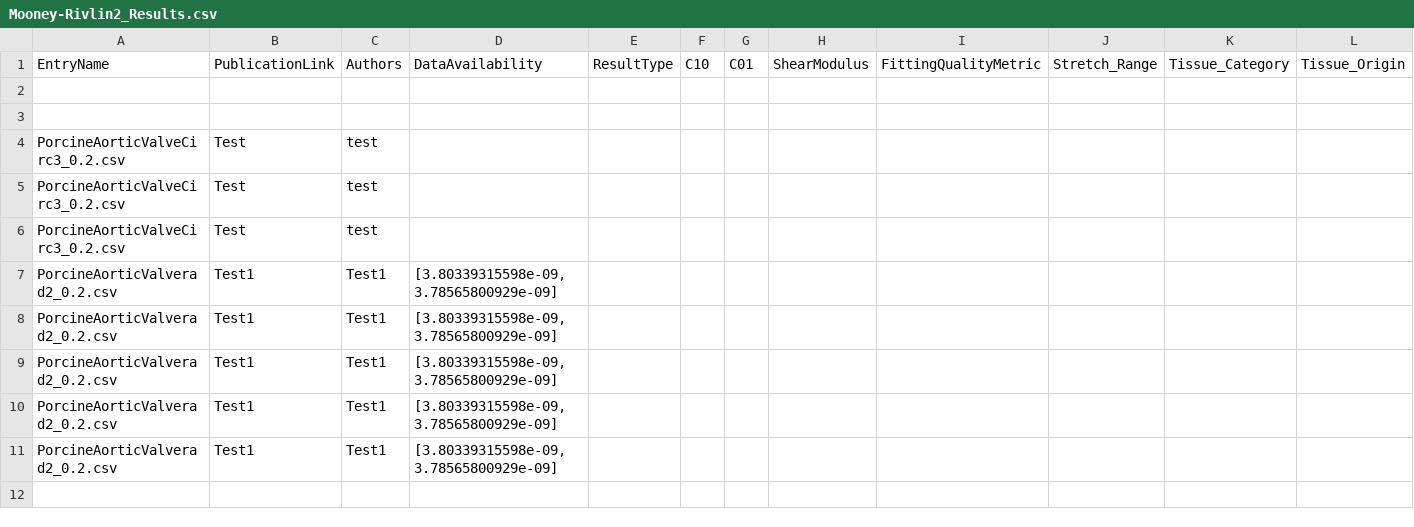
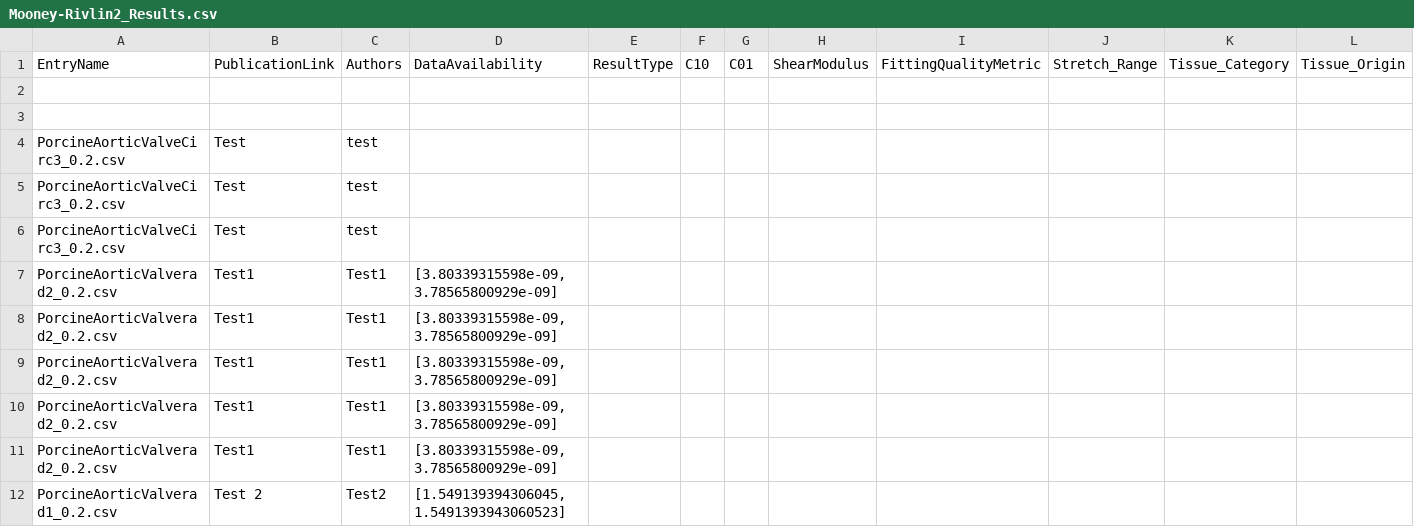
Before and after one commit to Fit2Tissue/Hyperelastic-Material-Models, a CSV file: Mooney-Rivlin2_Results.csv, drawn as a sheet; only a part is shown; rows hold the shown columns only; the diff names each change by its address in the sheet, - before the commit and + after, or states it on an @@ line.

Commit message:
Append results for None with note

```diff
--- a/Mooney-Rivlin2_Results.csv
+++ b/Mooney-Rivlin2_Results.csv
+row 12: PorcineAorticValverad1_0.2.csv | Test 2 | Test2 | [1.549139394306045, 1.5491393943060523]
```
